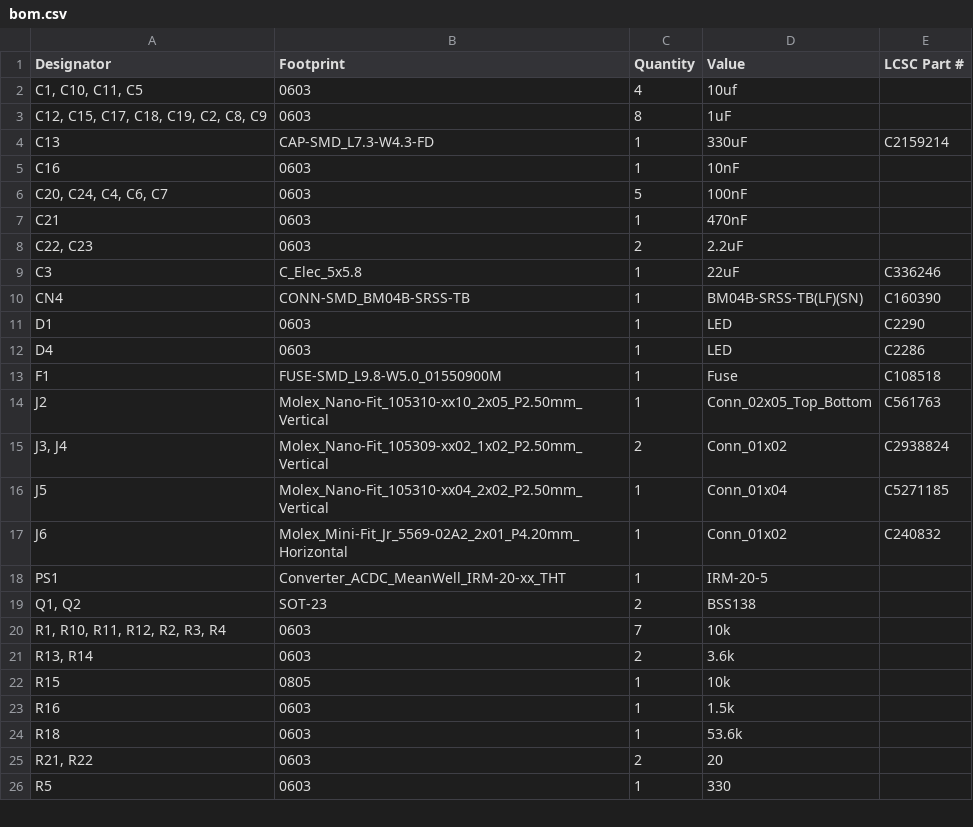
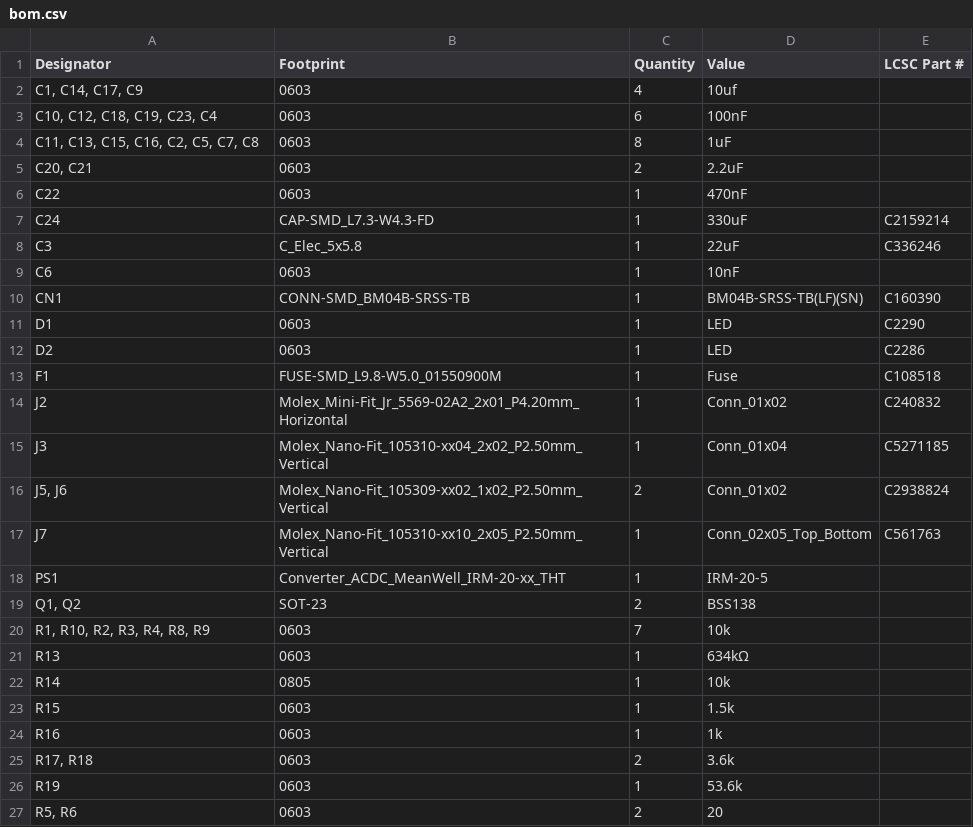
Before and after one commit to marmbrus/circuits, a CSV file: leds/lamp/production/bom.csv, drawn as a sheet; only a part is shown; the diff covers the shown part only.

```diff
--- a/leds/lamp/production/bom.csv
+++ b/leds/lamp/production/bom.csv
@@ -1,26 +1,27 @@
 Designator,Footprint,Quantity,Value,LCSC Part #
-"C1, C10, C11, C5",0603,4,10uf,
-"C12, C15, C17, C18, C19, C2, C8, C9",0603,8,1uF,
-C13,CAP-SMD_L7.3-W4.3-FD,1,330uF,C2159214
-C16,0603,1,10nF,
-"C20, C24, C4, C6, C7",0603,5,100nF,
-C21,0603,1,470nF,
-"C22, C23",0603,2,2.2uF,
+"C1, C14, C17, C9",0603,4,10uf,
+"C10, C12, C18, C19, C23, C4",0603,6,100nF,
+"C11, C13, C15, C16, C2, C5, C7, C8",0603,8,1uF,
+"C20, C21",0603,2,2.2uF,
+C22,0603,1,470nF,
+C24,CAP-SMD_L7.3-W4.3-FD,1,330uF,C2159214
 C3,C_Elec_5x5.8,1,22uF,C336246
-CN4,CONN-SMD_BM04B-SRSS-TB,1,BM04B-SRSS-TB(LF)(SN),C160390
+C6,0603,1,10nF,
+CN1,CONN-SMD_BM04B-SRSS-TB,1,BM04B-SRSS-TB(LF)(SN),C160390
 D1,0603,1,LED,C2290
-D4,0603,1,LED,C2286
+D2,0603,1,LED,C2286
 F1,FUSE-SMD_L9.8-W5.0_01550900M,1,Fuse,C108518
-J2,Molex_Nano-Fit_105310-xx10_2x05_P2.50mm_Vertical,1,Conn_02x05_Top_Bottom,C561763
-"J3, J4",Molex_Nano-Fit_105309-xx02_1x02_P2.50mm_Vertical,2,Conn_01x02,C2938824
-J5,Molex_Nano-Fit_105310-xx04_2x02_P2.50mm_Vertical,1,Conn_01x04,C5271185
-J6,Molex_Mini-Fit_Jr_5569-02A2_2x01_P4.20mm_Horizontal,1,Conn_01x02,C240832
+J2,Molex_Mini-Fit_Jr_5569-02A2_2x01_P4.20mm_Horizontal,1,Conn_01x02,C240832
+J3,Molex_Nano-Fit_105310-xx04_2x02_P2.50mm_Vertical,1,Conn_01x04,C5271185
+"J5, J6",Molex_Nano-Fit_105309-xx02_1x02_P2.50mm_Vertical,2,Conn_01x02,C2938824
+J7,Molex_Nano-Fit_105310-xx10_2x05_P2.50mm_Vertical,1,Conn_02x05_Top_Bottom,C561763
 PS1,Converter_ACDC_MeanWell_IRM-20-xx_THT,1,IRM-20-5,
 "Q1, Q2",SOT-23,2,BSS138,
-"R1, R10, R11, R12, R2, R3, R4",0603,7,10k,
-"R13, R14",0603,2,3.6k,
-R15,0805,1,10k,
-R16,0603,1,1.5k,
-R18,0603,1,53.6k,
-"R21, R22",0603,2,20,
-R5,0603,1,330,
+"R1, R10, R2, R3, R4, R8, R9",0603,7,10k,
+R13,0603,1,634kΩ,
+R14,0805,1,10k,
+R15,0603,1,1.5k,
+R16,0603,1,1k,
+"R17, R18",0603,2,3.6k,
+R19,0603,1,53.6k,
+"R5, R6",0603,2,20,
```
Also changed, not shown: 2 added rows, 3 removed rows and 14 edited cells elsewhere in this file, leds/lamp/production/designators.csv, leds/lamp/production/positions.csv, 17 other files.
